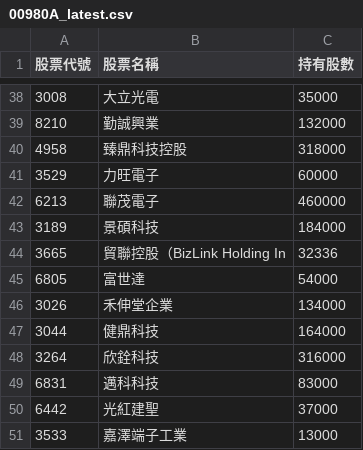
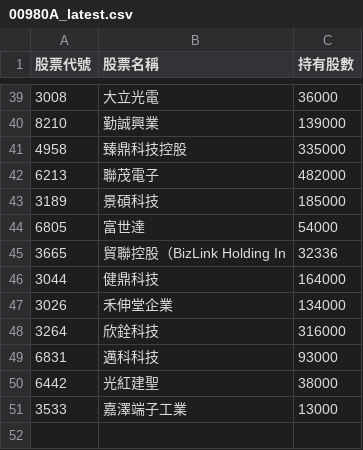
Before and after one commit to Hodichen/active-etf-tracker, a CSV file: 00980A_latest.csv, drawn as a sheet; only a part is shown, gaps mark what is left out; the diff covers the shown part only.

```diff
--- a/00980A_latest.csv
+++ b/00980A_latest.csv
@@ -38,14 +39,13 @@
-3008,大立光電,35000
-8210,勤誠興業,132000
-4958,臻鼎科技控股,318000
-3529,力旺電子,60000
-6213,聯茂電子,460000
-3189,景碩科技,184000
+3008,大立光電,36000
+8210,勤誠興業,139000
+4958,臻鼎科技控股,335000
+6213,聯茂電子,482000
+3189,景碩科技,185000
+6805,富世達,54000
 3665,貿聯控股（BizLink Holding In,32336
-6805,富世達,54000
+3044,健鼎科技,164000
 3026,禾伸堂企業,134000
-3044,健鼎科技,164000
 3264,欣銓科技,316000
-6831,邁科科技,83000
-6442,光紅建聖,37000
+6831,邁科科技,93000
+6442,光紅建聖,38000
 3533,嘉澤端子工業,13000
```
Also changed, not shown: 8 added rows, 8 removed rows, 3 moved rows and 7 edited cells elsewhere in this file.
